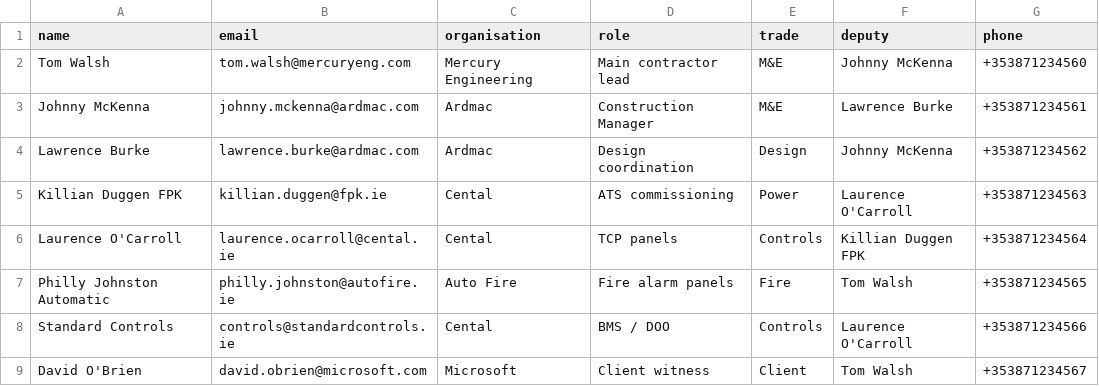
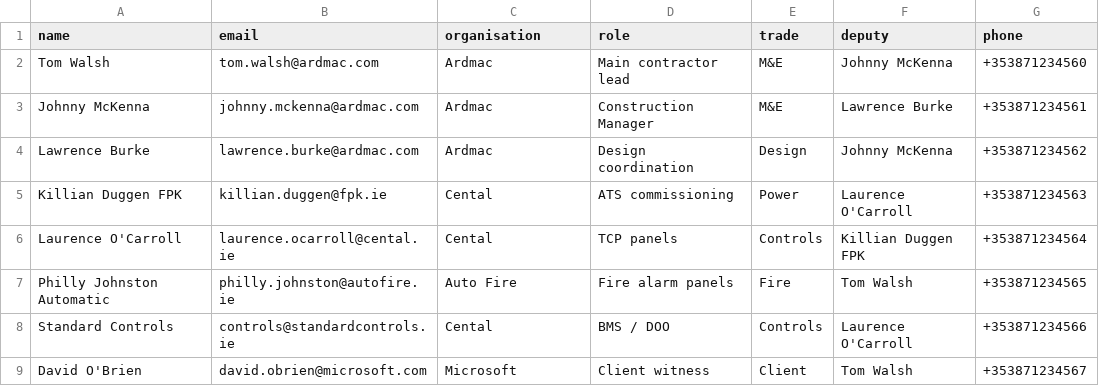
Before and after one commit to Ails150/keldra, a CSV file: app/onboarding/sample-data/dub16-team-roster.csv, drawn as a sheet.

```diff
--- a/app/onboarding/sample-data/dub16-team-roster.csv
+++ b/app/onboarding/sample-data/dub16-team-roster.csv
@@ -1,3 +1,3 @@
 name,email,organisation,role,trade,deputy,phone
-Tom Walsh,tom.walsh@mercuryeng.com,Mercury Engineering,Main contractor lead,M&E,Johnny McKenna,+353871234560
+Tom Walsh,tom.walsh@ardmac.com,Ardmac,Main contractor lead,M&E,Johnny McKenna,+353871234560
 Johnny McKenna,johnny.mckenna@ardmac.com,Ardmac,Construction Manager,M&E,Lawrence Burke,+353871234561
```
Also changed, not shown: app/onboarding/sample-data/dub12-asset-register.csv, app/onboarding/sample-data/dub12-constraint-log.csv, 20 other files.
